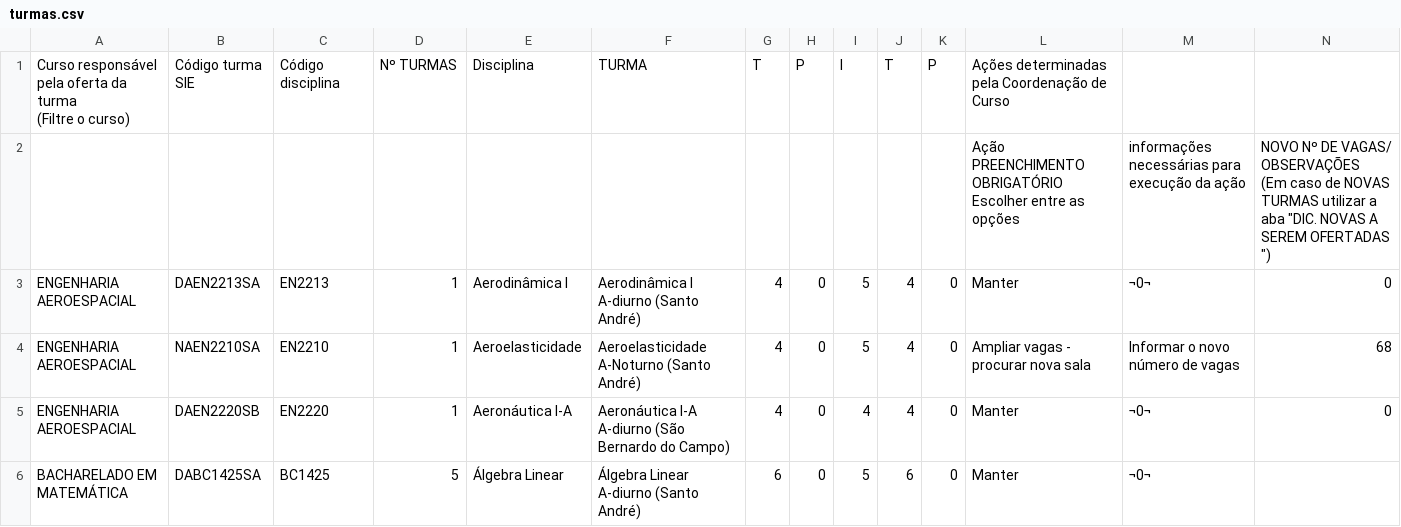
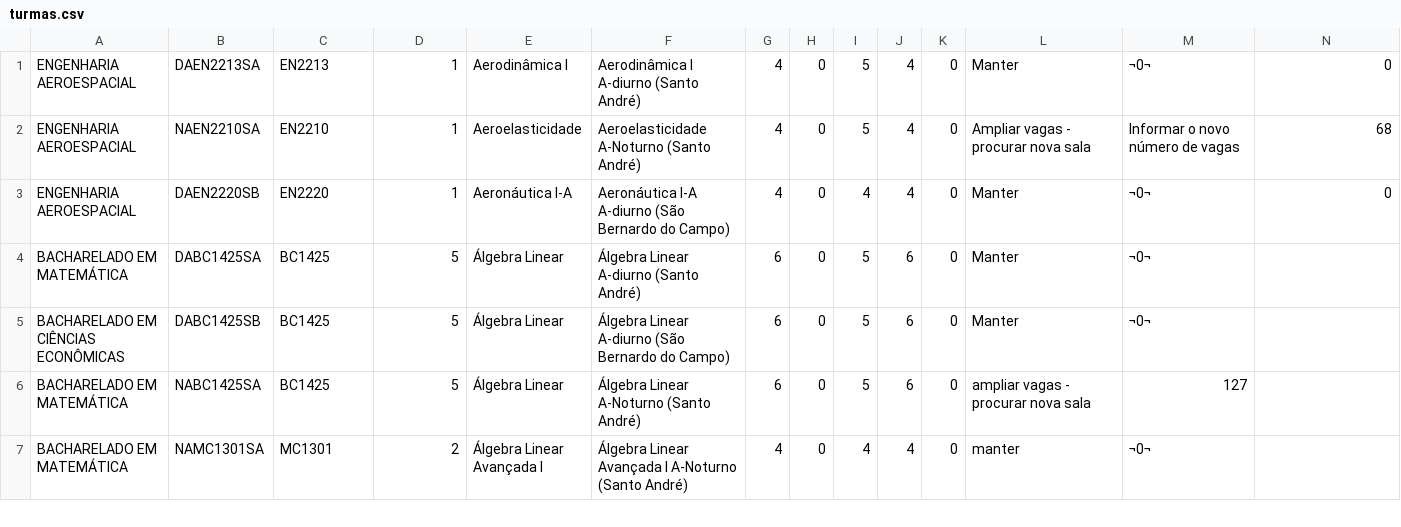
Before and after one commit to erick-augusto/Alocacao, a CSV file: Arquivos Alocação/Arquivos CSV/turmas.csv, drawn as a sheet; only a part is shown; the shorter side is filled out with more unchanged rows; rows hold the shown columns only; ↵ is a line break in a cell; the diff names each change by its address in the sheet, - before the commit and + after, or states it on an @@ line.

Commit message:
Início da leitura da classe Turma

```diff
--- a/Arquivos Alocação/Arquivos CSV/turmas.csv
+++ b/Arquivos Alocação/Arquivos CSV/turmas.csv
-row 1: Curso responsável pela oferta da turma ↵ (Filtre o curso) | Código turma SIE | Código disciplina | Nº TURMAS | Disciplina | TURMA | T | P | I | T | P | Ações determinadas pela Coordenação de Curso
-row 2:  |  |  |  |  |  |  |  |  |  |  | Ação ↵ PREENCHIMENTO OBRIGATÓRIO ↵ Escolher entre as opções | informações necessárias para execução da ação | NOVO Nº DE VAGAS/ OBSERVAÇÕES ↵ (Em caso de NOVAS TURMAS utilizar a aba "DIC. NOVAS A SEREM OFERTADAS ")
```
Also changed, not shown: 3 other files.
